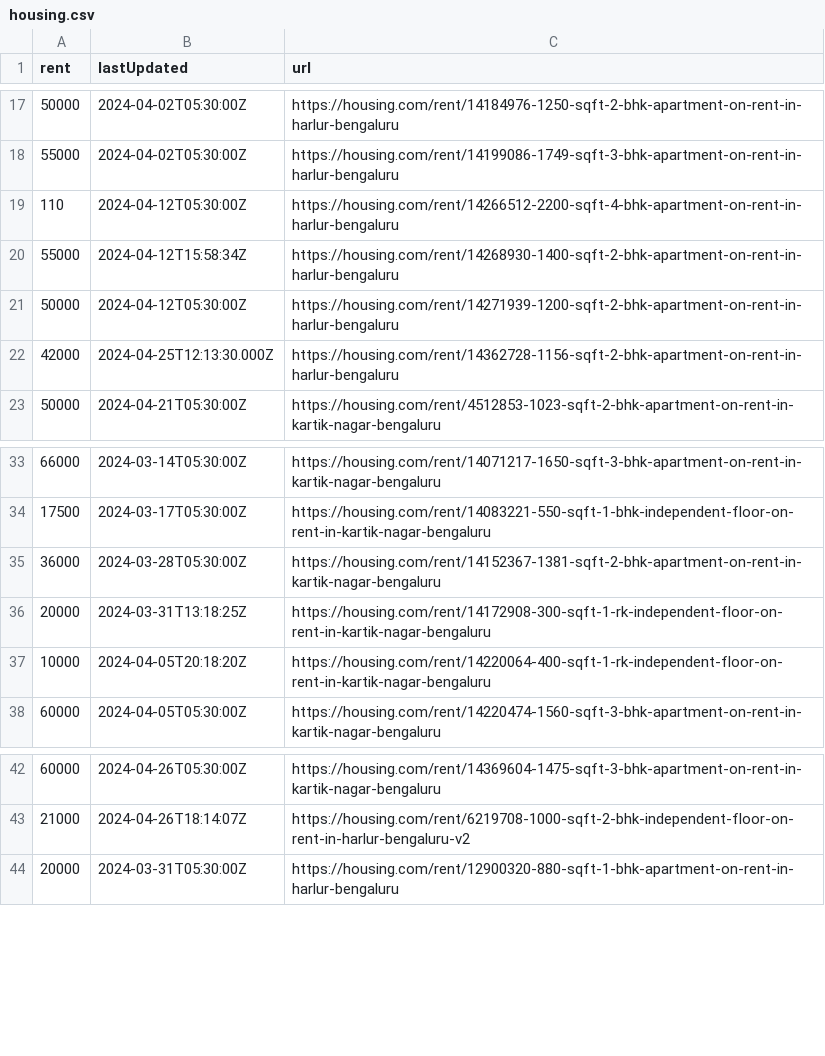
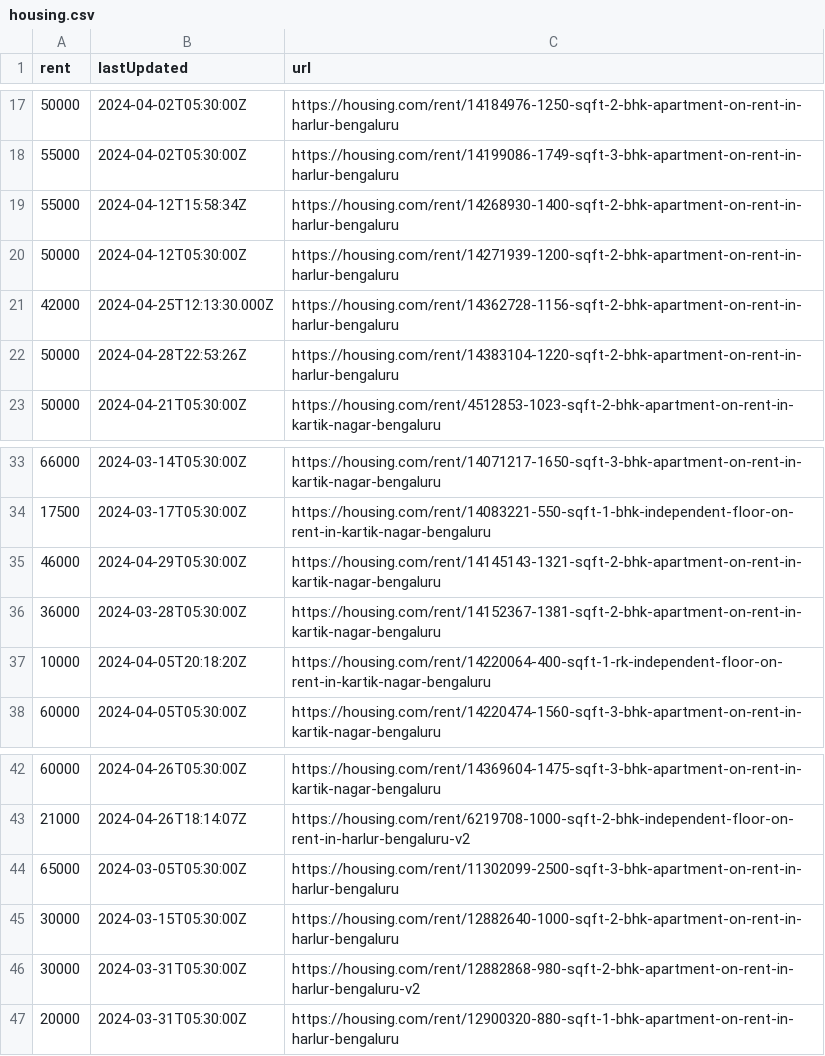
Before and after one commit to KShivendu/blr-societies, a CSV file: data/housing.csv, drawn as a sheet; only a part is shown, gaps mark what is left out; the diff covers the shown part only.

```diff
--- a/data/housing.csv
+++ b/data/housing.csv
@@ -18,3 +18,2 @@ rent, lastUpdated, url
 "55000","2024-04-02T05:30:00Z","https://housing.com/rent/14199086-1749-sqft-3-bhk-apartment-on-rent-in-harlur-bengaluru"
-"110","2024-04-12T05:30:00Z","https://housing.com/rent/14266512-2200-sqft-4-bhk-apartment-on-rent-in-harlur-bengaluru"
 "55000","2024-04-12T15:58:34Z","https://housing.com/rent/14268930-1400-sqft-2-bhk-apartment-on-rent-in-harlur-bengaluru"
@@ -22,2 +21,3 @@ rent, lastUpdated, url
 "42000","2024-04-25T12:13:30.000Z","https://housing.com/rent/14362728-1156-sqft-2-bhk-apartment-on-rent-in-harlur-bengaluru"
+"50000","2024-04-28T22:53:26Z","https://housing.com/rent/14383104-1220-sqft-2-bhk-apartment-on-rent-in-harlur-bengaluru"
 "50000","2024-04-21T05:30:00Z","https://housing.com/rent/4512853-1023-sqft-2-bhk-apartment-on-rent-in-kartik-nagar-bengaluru"
@@ -34,4 +34,4 @@ rent, lastUpdated, url
 "17500","2024-03-17T05:30:00Z","https://housing.com/rent/14083221-550-sqft-1-bhk-independent-floor-on-rent-in-kartik-nagar-bengaluru"
+"46000","2024-04-29T05:30:00Z","https://housing.com/rent/14145143-1321-sqft-2-bhk-apartment-on-rent-in-kartik-nagar-bengaluru"
 "36000","2024-03-28T05:30:00Z","https://housing.com/rent/14152367-1381-sqft-2-bhk-apartment-on-rent-in-kartik-nagar-bengaluru"
-"20000","2024-03-31T13:18:25Z","https://housing.com/rent/14172908-300-sqft-1-rk-independent-floor-on-rent-in-kartik-nagar-bengaluru"
 "10000","2024-04-05T20:18:20Z","https://housing.com/rent/14220064-400-sqft-1-rk-independent-floor-on-rent-in-kartik-nagar-bengaluru"
@@ -43,2 +43,5 @@ rent, lastUpdated, url
 "21000","2024-04-26T18:14:07Z","https://housing.com/rent/6219708-1000-sqft-2-bhk-independent-floor-on-rent-in-harlur-bengaluru-v2"
+"65000","2024-03-05T05:30:00Z","https://housing.com/rent/11302099-2500-sqft-3-bhk-apartment-on-rent-in-harlur-bengaluru"
+"30000","2024-03-15T05:30:00Z","https://housing.com/rent/12882640-1000-sqft-2-bhk-apartment-on-rent-in-harlur-bengaluru"
+"30000","2024-03-31T05:30:00Z","https://housing.com/rent/12882868-980-sqft-2-bhk-apartment-on-rent-in-harlur-bengaluru-v2"
 "20000","2024-03-31T05:30:00Z","https://housing.com/rent/12900320-880-sqft-1-bhk-apartment-on-rent-in-harlur-bengaluru"
```
Also changed, not shown: 4 added rows, 3 removed rows and 1 moved row elsewhere in this file.
